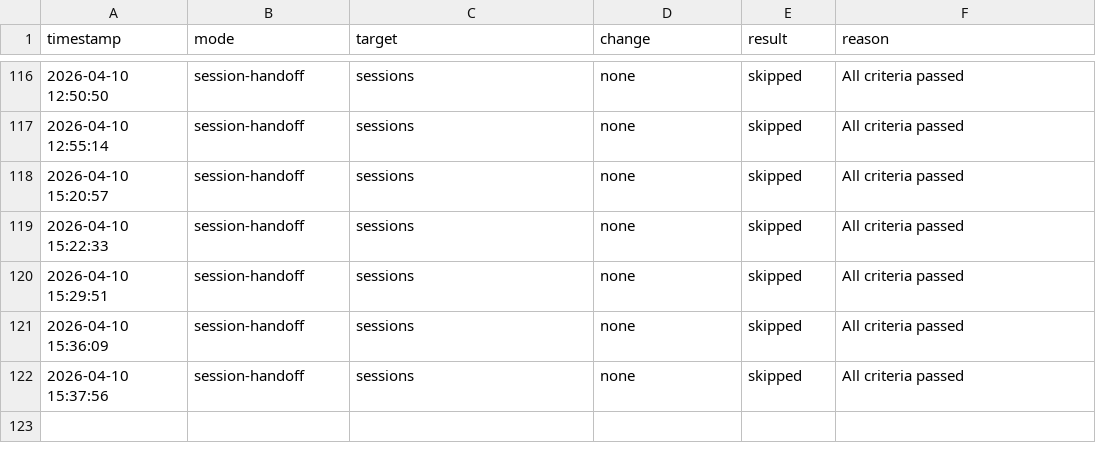
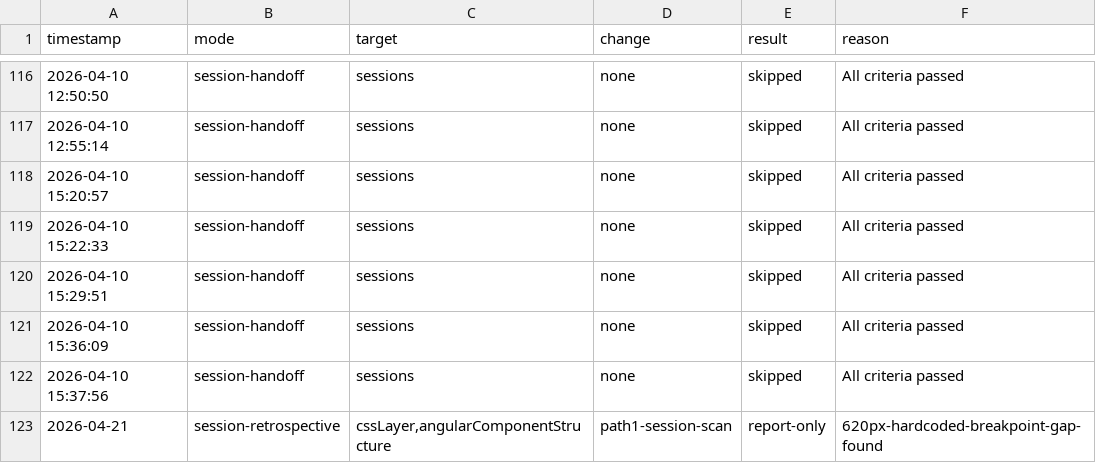
Before and after one commit to WDD-CODER/foodVibe1.0, a TSV file: .claude/reflect/auto-reflection-log.tsv, drawn as a sheet; only a part is shown, gaps mark what is left out.

```diff
--- a/.claude/reflect/auto-reflection-log.tsv
+++ b/.claude/reflect/auto-reflection-log.tsv
@@ -122 +122,2 @@ timestamp	mode	target	change	result	reason
 2026-04-10 15:37:56	session-handoff	sessions	none	skipped	All criteria passed
+2026-04-21	session-retrospective	cssLayer,angularComponentStructure	path1-session-scan	report-only	620px-hardcoded-breakpoint-gap-found
```
Also changed, not shown: .claude/reflect/failure-log.tsv, 9 other files.
